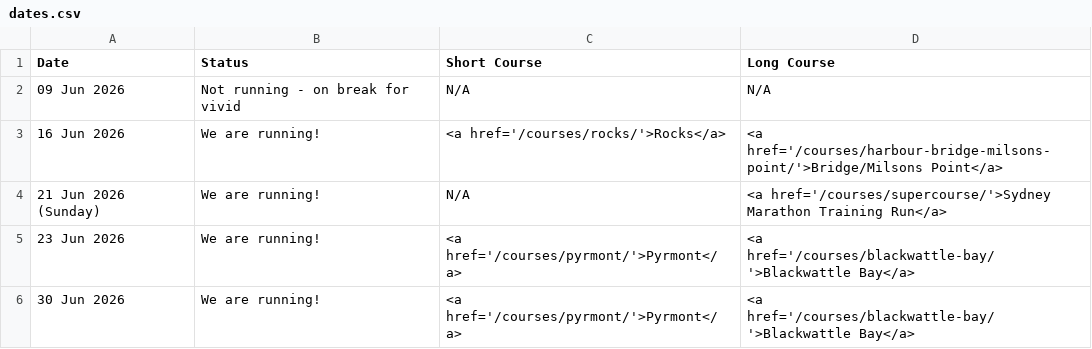
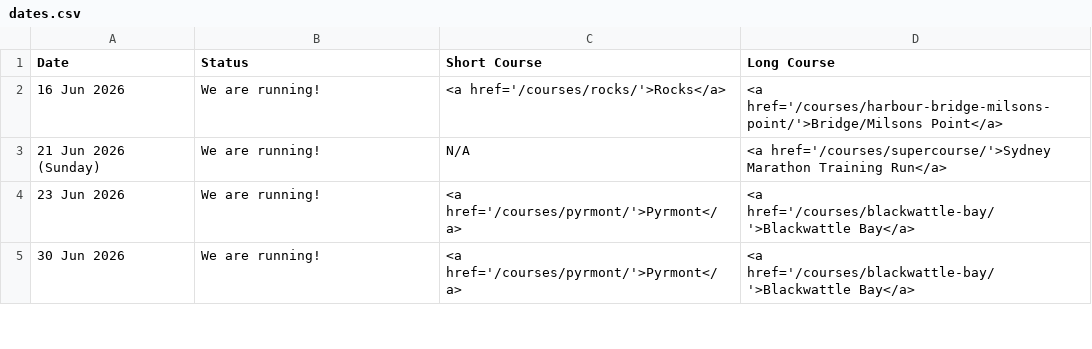
Before and after one commit to rwkura/rwkura.github.io, a CSV file: _data/dates.csv, drawn as a sheet; only a part is shown; the diff names each change by its address in the sheet, - before the commit and + after, or states it on an @@ line.

```diff
--- a/_data/dates.csv
+++ b/_data/dates.csv
-row 2: 09 Jun 2026 | Not running - on break for vivid | N/A | N/A
```
